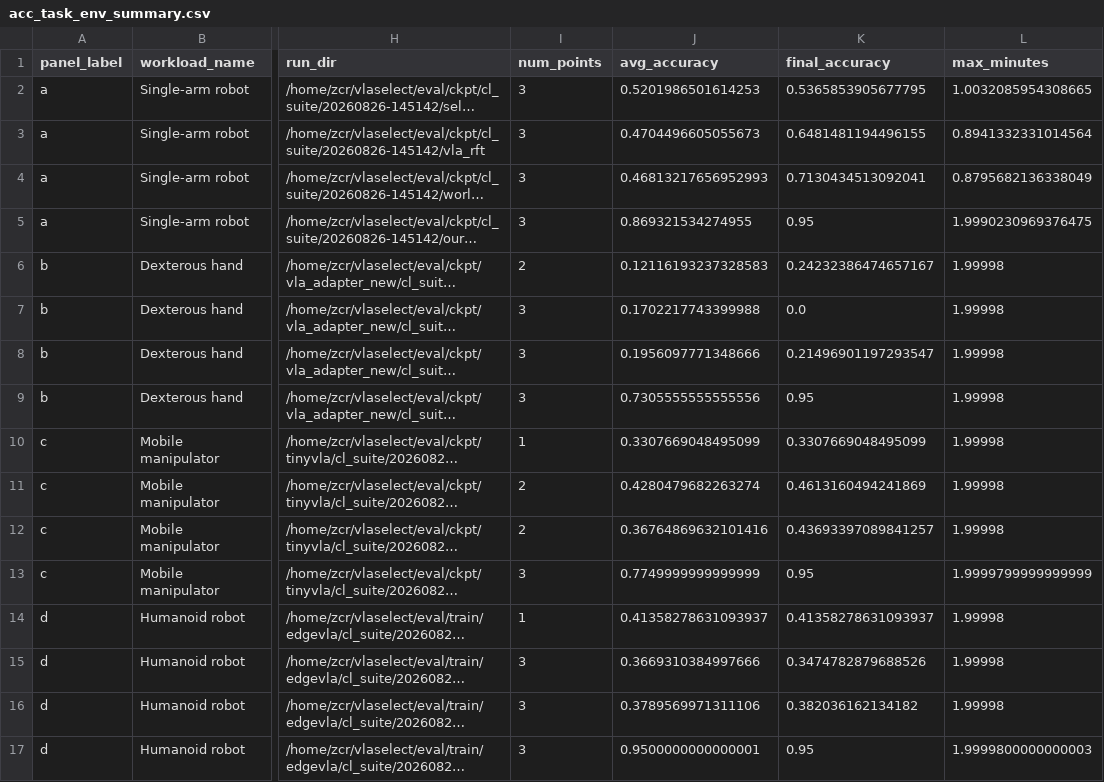
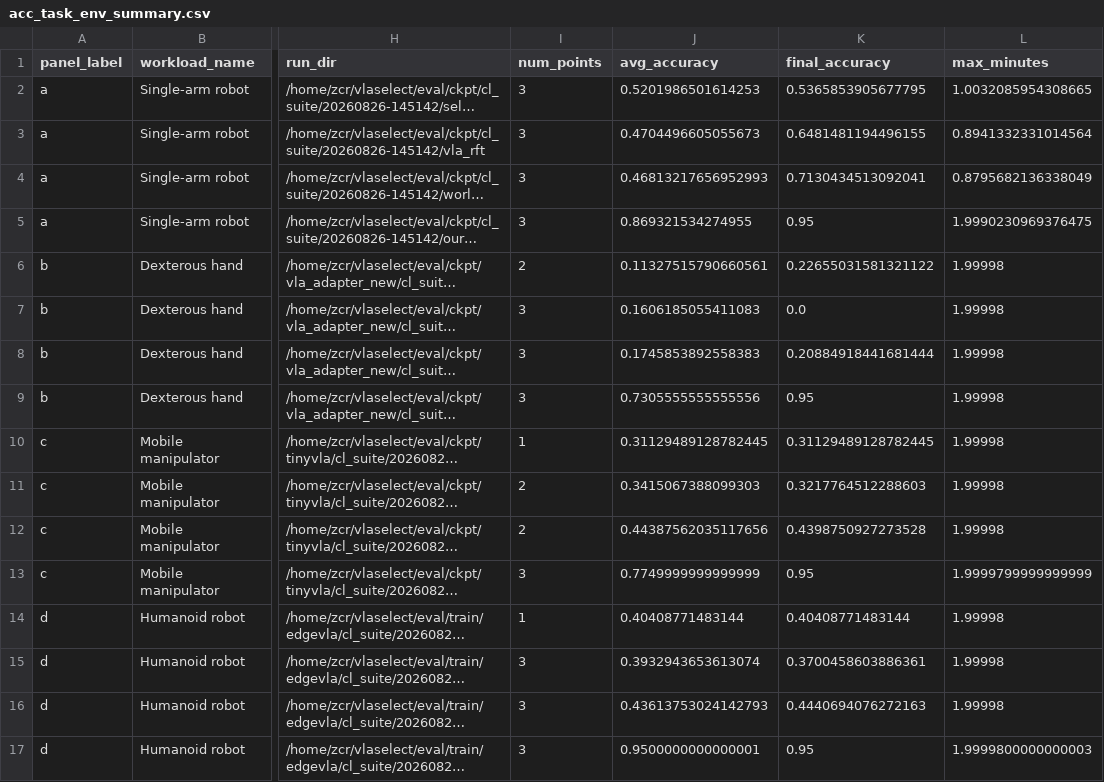
Before and after one commit to LINC-BIT/VLASelect, a CSV file: eval/acc_comparison/acc_task_env_summary.csv, drawn as a sheet; only a part is shown, gaps mark what is left out; long unchanged cells end in …; the diff names each change by its address in the sheet, - before the commit and + after, or states it on an @@ line.

```diff
--- a/eval/acc_comparison/acc_task_env_summary.csv
+++ b/eval/acc_comparison/acc_task_env_summary.csv
-J6 (avg_accuracy): 0.12116193237328583
+J6 (avg_accuracy): 0.11327515790660561
-K6 (final_accuracy): 0.24232386474657167
+K6 (final_accuracy): 0.22655031581321122
-J7 (avg_accuracy): 0.1702217743399988
+J7 (avg_accuracy): 0.1606185055411083
-J8 (avg_accuracy): 0.1956097771348666
+J8 (avg_accuracy): 0.1745853892558383
-K8 (final_accuracy): 0.21496901197293547
+K8 (final_accuracy): 0.20884918441681444
-J10 (avg_accuracy): 0.3307669048495099
+J10 (avg_accuracy): 0.31129489128782445
-K10 (final_accuracy): 0.3307669048495099
+K10 (final_accuracy): 0.31129489128782445
-J11 (avg_accuracy): 0.4280479682263274
+J11 (avg_accuracy): 0.3415067388099303
-K11 (final_accuracy): 0.4613160494241869
+K11 (final_accuracy): 0.3217764512288603
-J12 (avg_accuracy): 0.36764869632101416
+J12 (avg_accuracy): 0.44387562035117656
-K12 (final_accuracy): 0.43693397089841257
+K12 (final_accuracy): 0.4398750927273528
-J14 (avg_accuracy): 0.41358278631093937
+J14 (avg_accuracy): 0.40408771483144
-K14 (final_accuracy): 0.41358278631093937
+K14 (final_accuracy): 0.40408771483144
-J15 (avg_accuracy): 0.3669310384997666
+J15 (avg_accuracy): 0.3932943653613074
-K15 (final_accuracy): 0.3474782879688526
+K15 (final_accuracy): 0.3700458603886361
-J16 (avg_accuracy): 0.3789569971311106
+J16 (avg_accuracy): 0.43613753024142793
-K16 (final_accuracy): 0.382036162134182
+K16 (final_accuracy): 0.4440694076272163
```
Also changed, not shown: 26 other files.
